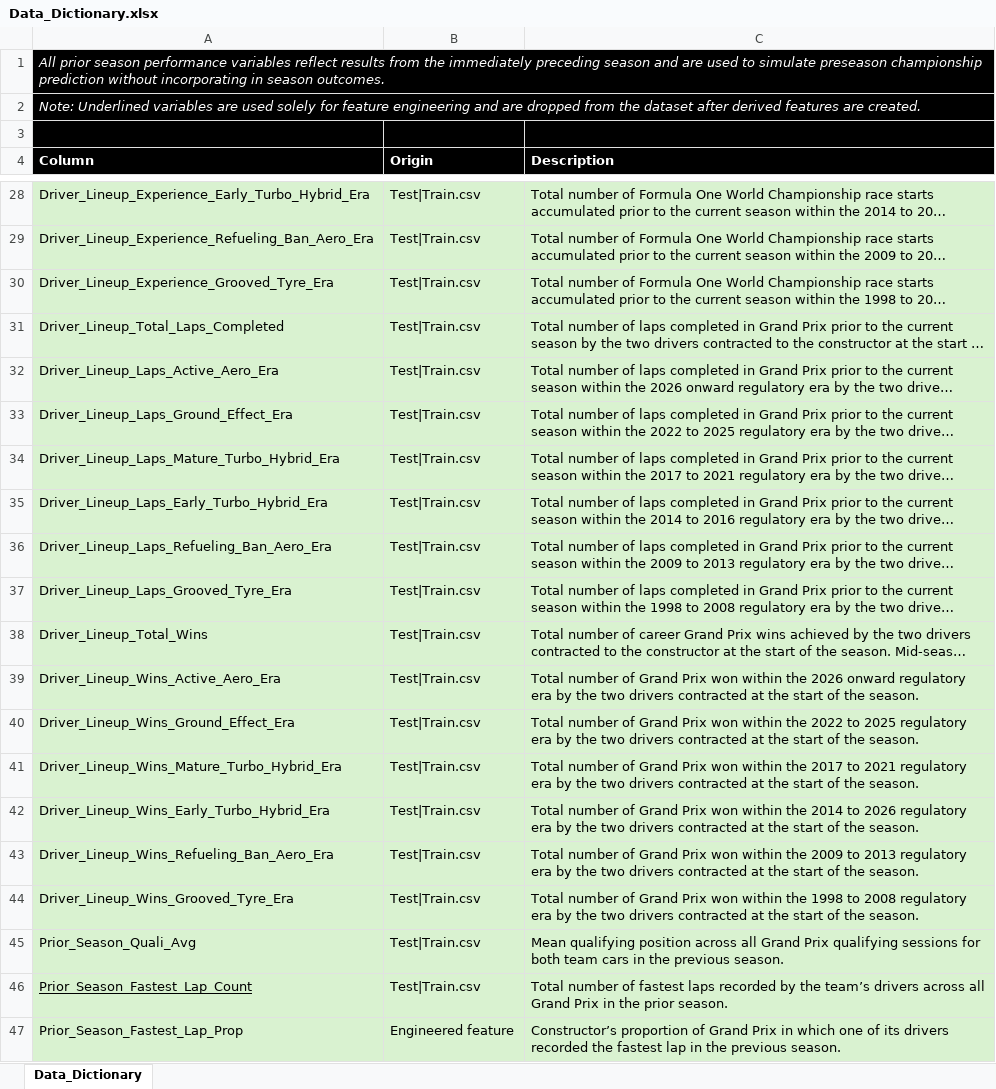
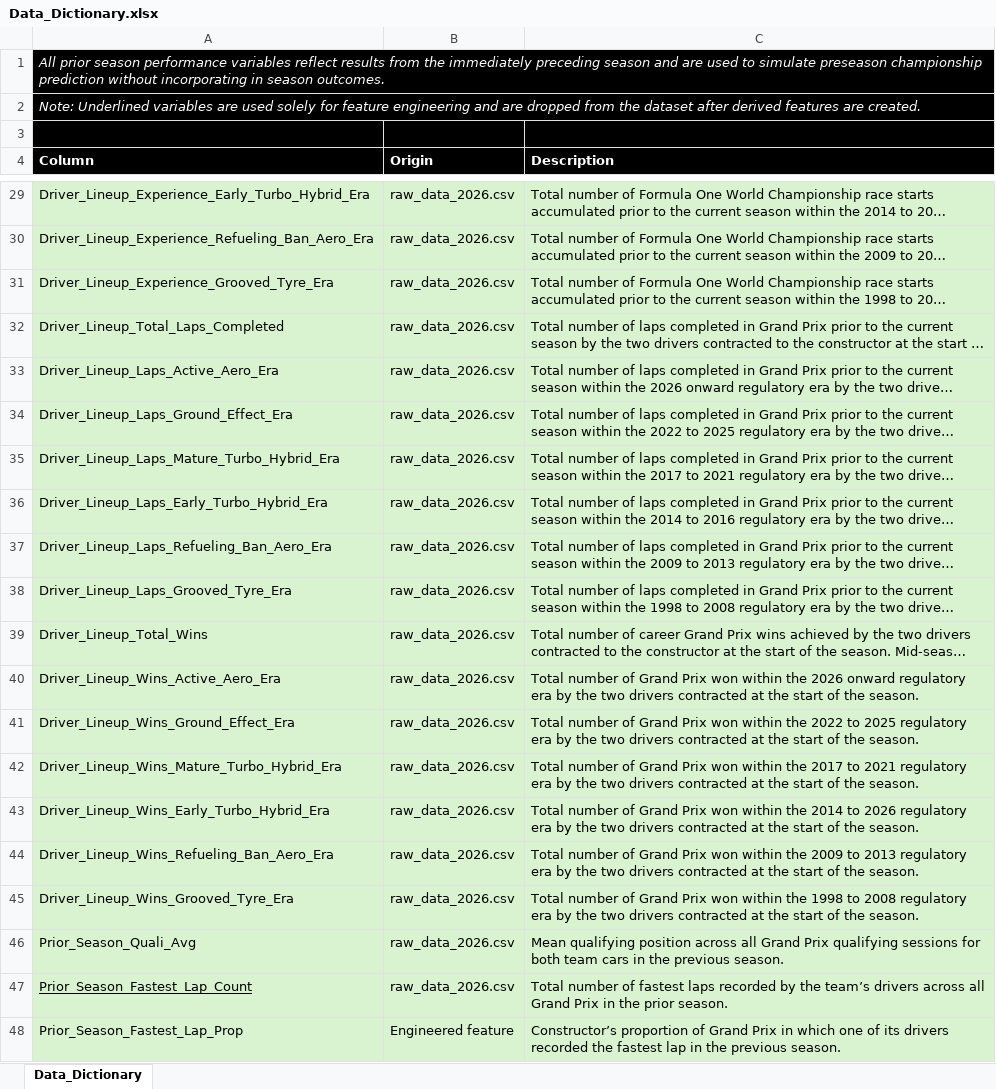
Before and after one commit to owen-simon/Formula-1-Constructor-Repository, an Excel workbook: Data_Dictionary.xlsx, sheet Data_Dictionary, drawn as a sheet; only a part is shown, gaps mark what is left out; long unchanged cells end in …; values as stored, in another font and other column widths than the file's, no borders; addresses are those after the commit; the diff covers the shown part only; the diff names each change by its address in the sheet, - before the commit and + after, or states it on an @@ line.

```diff
--- a/Data_Dictionary.xlsx (sheet Data_Dictionary)
+++ b/Data_Dictionary.xlsx (sheet Data_Dictionary)
-B29:B47 (Origin): Test|Train.csv
+B29:B47 (Origin): raw_data_2026.csv
```
Also changed, not shown: 1 added row and 20 edited cells elsewhere in this sheet, 1 other file.
